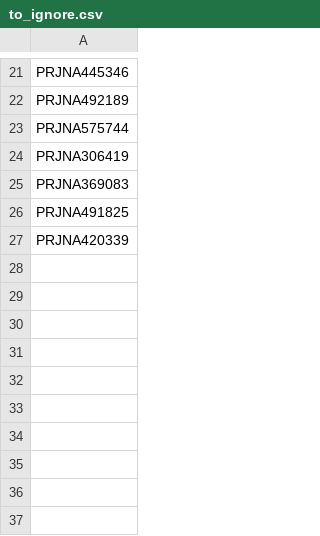
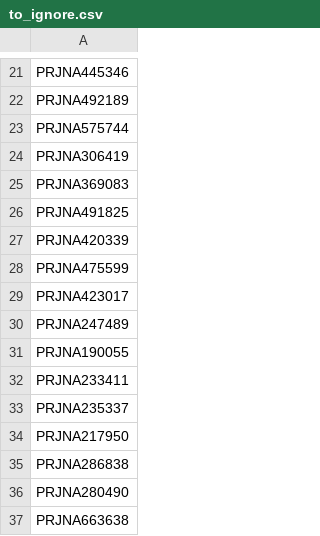
Before and after one commit to blekhmanlab/compendium, a CSV file: to_ignore.csv, drawn as a sheet; only a part is shown, gaps mark what is left out; the diff names each change by its address in the sheet, - before the commit and + after, or states it on an @@ line.

```diff
--- a/to_ignore.csv
+++ b/to_ignore.csv
+row 28: PRJNA475599
+row 29: PRJNA423017
+row 30: PRJNA247489
+row 31: PRJNA190055
+row 32: PRJNA233411
+row 33: PRJNA235337
+row 34: PRJNA217950
+row 35: PRJNA286838
+row 36: PRJNA280490
+row 37: PRJNA663638
```
Also changed, not shown: 1 other file.
